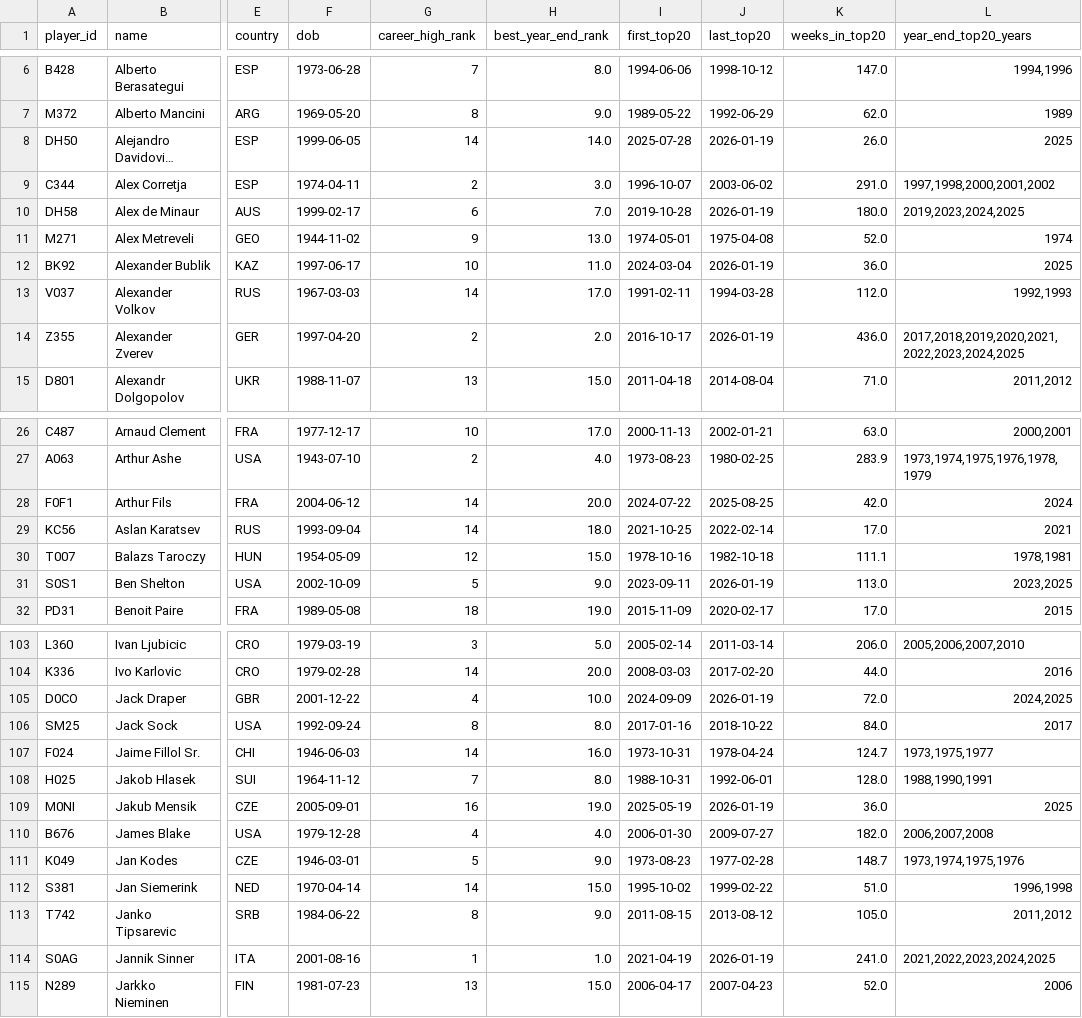
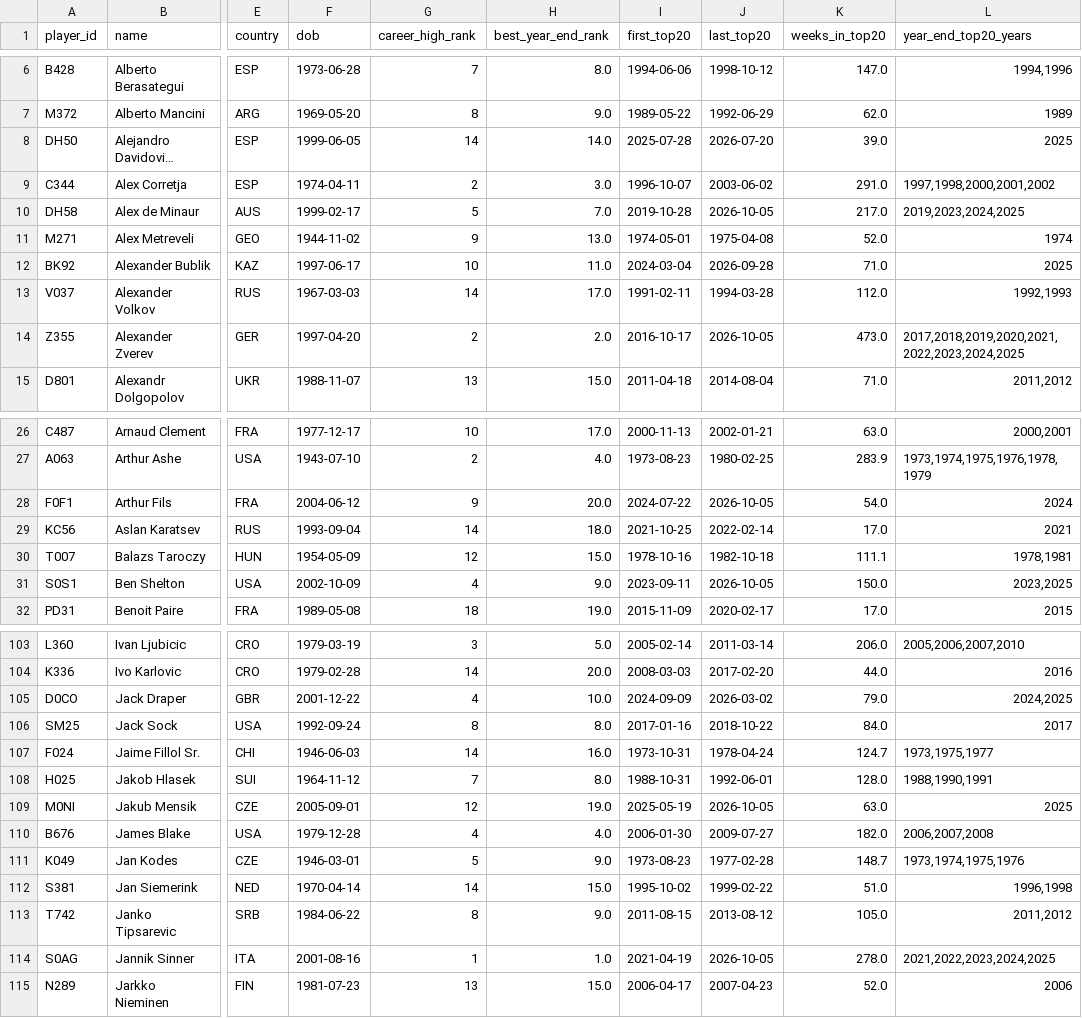
Before and after one commit to patelpb96/patelpb96.github.io, a CSV file: public/projects/atp/data/top20s_players.csv, drawn as a sheet; only a part is shown, gaps mark what is left out; long unchanged cells end in …; the diff covers the shown part only; the diff names each change by its address in the sheet, - before the commit and + after, or states it on an @@ line.

```diff
--- a/public/projects/atp/data/top20s_players.csv
+++ b/public/projects/atp/data/top20s_players.csv
-J8 (last_top20): 2026-01-19
+J8 (last_top20): 2026-07-20
-K8 (weeks_in_top20): 26.0
+K8 (weeks_in_top20): 39.0
-G10 (career_high_rank): 6
+G10 (career_high_rank): 5
-J10 (last_top20): 2026-01-19
+J10 (last_top20): 2026-10-05
-K10 (weeks_in_top20): 180.0
+K10 (weeks_in_top20): 217.0
-J12 (last_top20): 2026-01-19
+J12 (last_top20): 2026-09-28
-K12 (weeks_in_top20): 36.0
+K12 (weeks_in_top20): 71.0
-J14 (last_top20): 2026-01-19
+J14 (last_top20): 2026-10-05
-K14 (weeks_in_top20): 436.0
+K14 (weeks_in_top20): 473.0
-G28 (career_high_rank): 14
+G28 (career_high_rank): 9
-J28 (last_top20): 2025-08-25
+J28 (last_top20): 2026-10-05
-K28 (weeks_in_top20): 42.0
+K28 (weeks_in_top20): 54.0
-G31 (career_high_rank): 5
+G31 (career_high_rank): 4
-J31 (last_top20): 2026-01-19
+J31 (last_top20): 2026-10-05
-K31 (weeks_in_top20): 113.0
+K31 (weeks_in_top20): 150.0
-J105 (last_top20): 2026-01-19
+J105 (last_top20): 2026-03-02
-K105 (weeks_in_top20): 72.0
+K105 (weeks_in_top20): 79.0
-G109 (career_high_rank): 16
+G109 (career_high_rank): 12
-J109 (last_top20): 2026-01-19
+J109 (last_top20): 2026-10-05
-K109 (weeks_in_top20): 36.0
+K109 (weeks_in_top20): 63.0
-J114 (last_top20): 2026-01-19
+J114 (last_top20): 2026-10-05
-K114 (weeks_in_top20): 241.0
+K114 (weeks_in_top20): 278.0
```
Also changed, not shown: 31 edited cells elsewhere in this file, public/projects/atp/data/top20s_21st_century.csv, public/projects/atp/data/top20s_year_end.csv, 7 other files.
